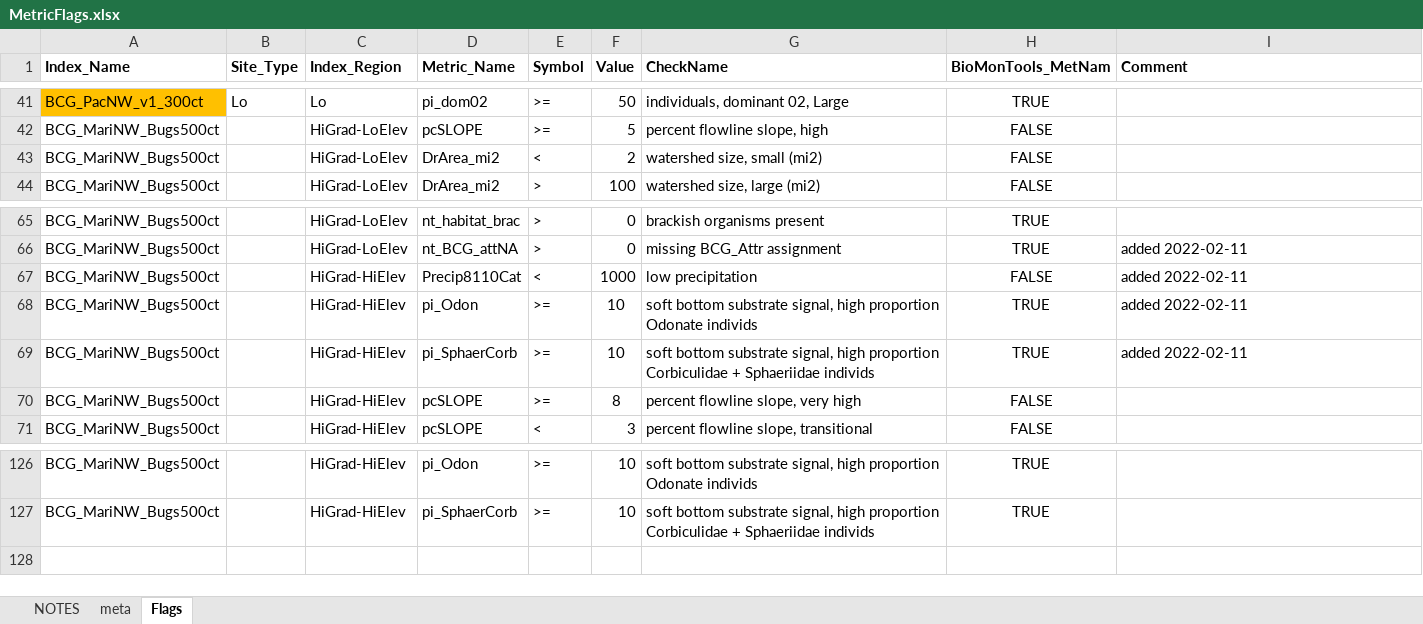
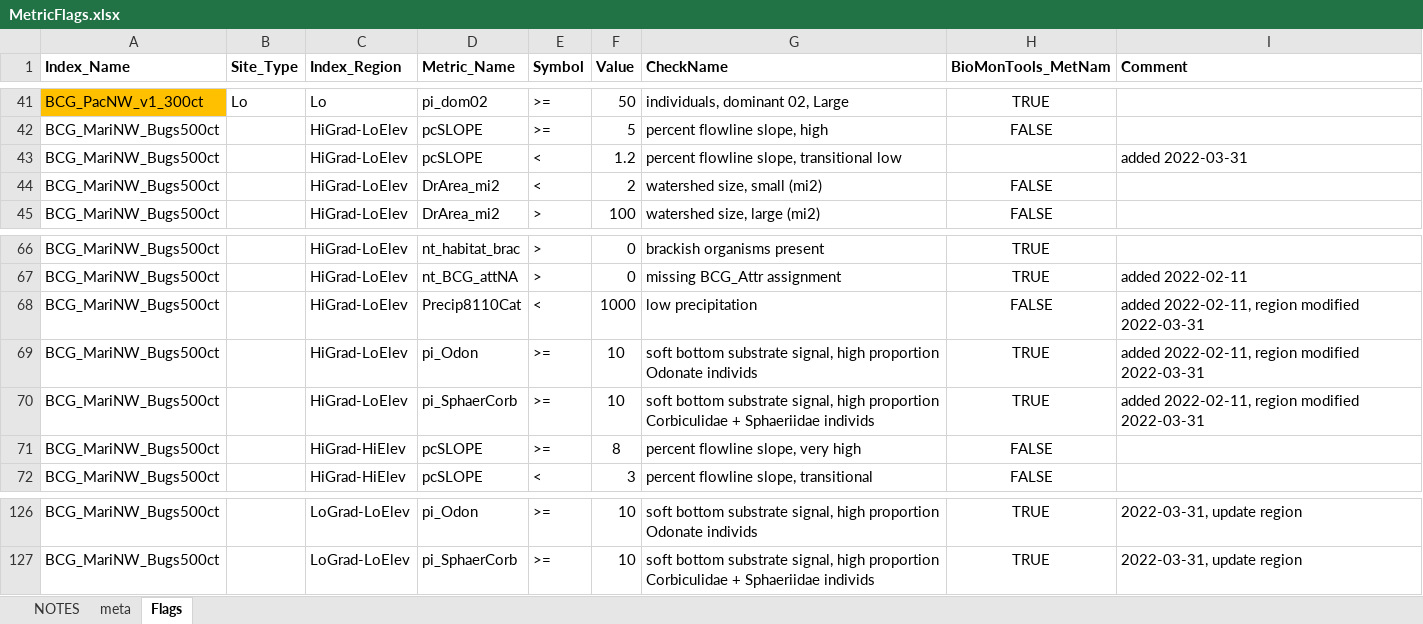
Before and after one commit to leppott/BCGcalc, an Excel workbook: inst/extdata/MetricFlags.xlsx, sheet Flags, drawn as a sheet; only a part is shown, gaps mark what is left out; values as stored, in another font and other column widths than the file's, no borders; conditional formats not drawn; addresses are those after the commit; the diff covers the shown part only; the diff names each change by its address in the sheet, - before the commit and + after, or states it on an @@ line.

Commit message:
v1.3.4.9047
* fix: Update MetricFlags.xlsx for BCG_MariNW_Bugs500ct models

```diff
--- a/inst/extdata/MetricFlags.xlsx (sheet Flags)
+++ b/inst/extdata/MetricFlags.xlsx (sheet Flags)
+row 43: BCG_MariNW_Bugs500ct |  | HiGrad-LoElev | pcSLOPE | < | 1.2 | percent flowline slope, transitional low |  | added 2022-03-31
-C68:C70 (Index_Region): HiGrad-HiElev
+C68:C70 (Index_Region): HiGrad-LoElev
-I68:I70 (Comment): added 2022-02-11
+I68:I70 (Comment): added 2022-02-11, region modified 2022-03-31
-C126:C127 (Index_Region): HiGrad-HiElev
+C126:C127 (Index_Region): LoGrad-LoElev
-I126:I127 (Comment): (empty)
+I126:I127 (Comment): 2022-03-31, update region
```
Also changed, not shown: 1 removed row and 53 edited cells elsewhere in this sheet, sheet NOTES, 4 other files.
